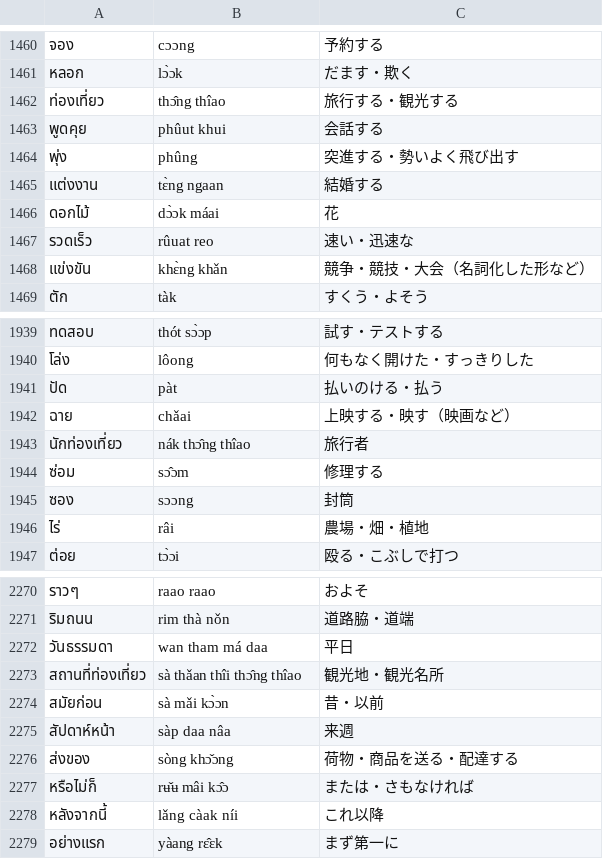
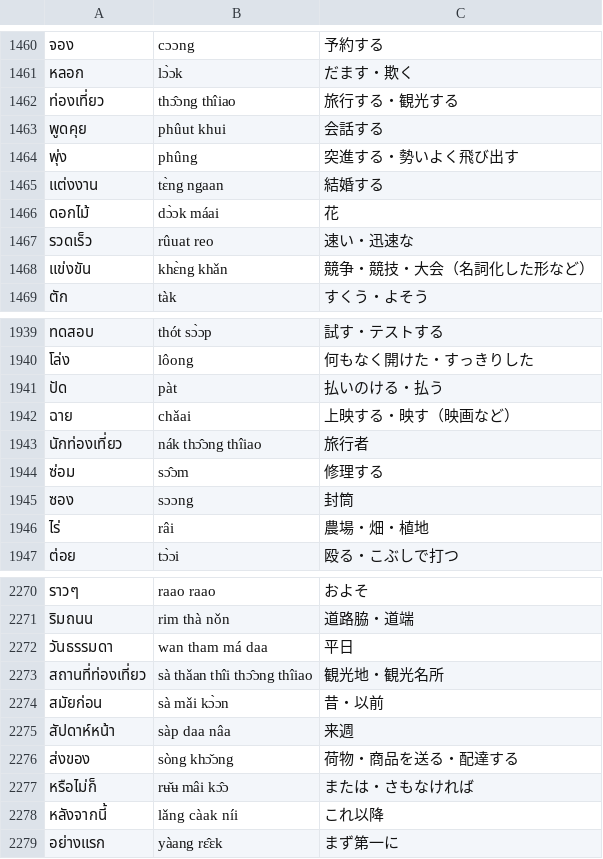
Before and after one commit to komame101064/Thai-Steps, a TSV file: scripts/expansion/ro-lexicon.tsv, drawn as a sheet; only a part is shown, gaps mark what is left out.

```diff
--- a/scripts/expansion/ro-lexicon.tsv
+++ b/scripts/expansion/ro-lexicon.tsv
@@ -1461,3 +1461,3 @@
 หลอก	lɔ̀ɔk	だます・欺く
-ท่องเที่ยว	thɔ̂ng thîao	旅行する・観光する
+ท่องเที่ยว	thɔ̂ɔng thîiao	旅行する・観光する
 พูดคุย	phûut khui	会話する
@@ -1942,3 +1942,3 @@
 ฉาย	chǎai	上映する・映す（映画など）
-นักท่องเที่ยว	nák thɔ̂ng thîao	旅行者
+นักท่องเที่ยว	nák thɔ̂ɔng thîiao	旅行者
 ซ่อม	sɔ̂ɔm	修理する
@@ -2272,3 +2272,3 @@
 วันธรรมดา	wan tham má daa	平日
-สถานที่ท่องเที่ยว	sà thǎan thîi thɔ̂ng thîao	観光地・観光名所
+สถานที่ท่องเที่ยว	sà thǎan thîi thɔ̂ɔng thîiao	観光地・観光名所
 สมัยก่อน	sà mǎi kɔ̀ɔn	昔・以前
```
Also changed, not shown: 9 other files.
